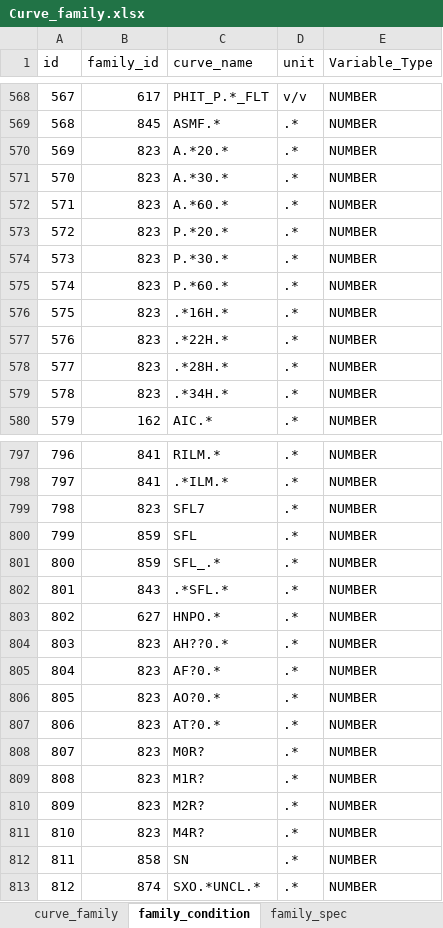
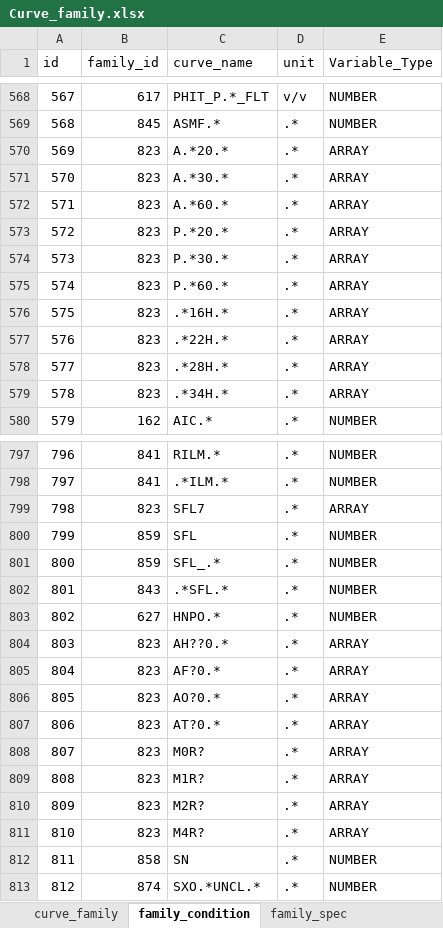
Before and after one commit to hoangbdUET/wi-backend, an Excel workbook: server/family/Curve_family.xlsx, sheet family_condition, drawn as a sheet; only a part is shown, gaps mark what is left out; values as stored, in another font and other column widths than the file's, no cell formats; the diff covers the shown part only; the diff names each change by its address in the sheet, - before the commit and + after, or states it on an @@ line.

Commit message:
update family base

```diff
--- a/server/family/Curve_family.xlsx (sheet family_condition)
+++ b/server/family/Curve_family.xlsx (sheet family_condition)
-E570:E579 (Variable_Type): NUMBER
+E570:E579 (Variable_Type): ARRAY
-E799 (Variable_Type): NUMBER
+E799 (Variable_Type): ARRAY
-E804:E811 (Variable_Type): NUMBER
+E804:E811 (Variable_Type): ARRAY
```
Also changed, not shown: 23 edited cells elsewhere in this sheet, sheet family_spec, sheet curve_family, cell formats.
